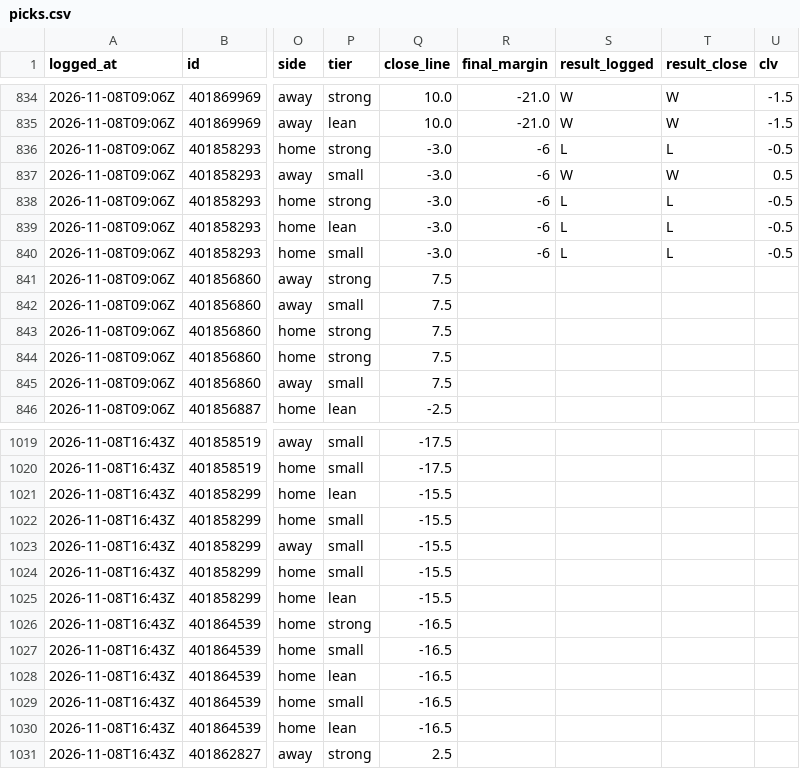
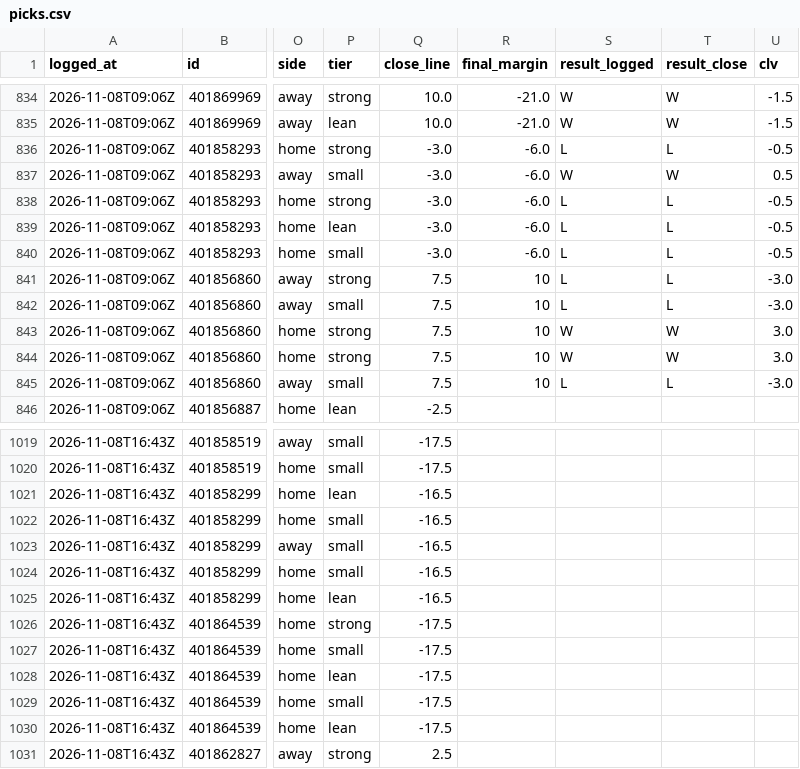
Before and after one commit to davischamann-alt/fourth-and-value, a CSV file: data/live/picks.csv, drawn as a sheet; only a part is shown, gaps mark what is left out; the diff covers the shown part only; the diff names each change by its address in the sheet, - before the commit and + after, or states it on an @@ line.

```diff
--- a/data/live/picks.csv
+++ b/data/live/picks.csv
-R836:R840 (final_margin): -6
+R836:R840 (final_margin): -6.0
-R841:R845 (final_margin): (empty)
+R841:R845 (final_margin): 10
-S841:S842 (result_logged): (empty)
+S841:S842 (result_logged): L
-T841:T842 (result_close): (empty)
+T841:T842 (result_close): L
-U841:U842 (clv): (empty)
+U841:U842 (clv): -3.0
-S843:S844 (result_logged): (empty)
+S843:S844 (result_logged): W
-T843:T844 (result_close): (empty)
+T843:T844 (result_close): W
-U843:U844 (clv): (empty)
+U843:U844 (clv): 3.0
-S845 (result_logged): (empty)
+S845 (result_logged): L
-T845 (result_close): (empty)
+T845 (result_close): L
-U845 (clv): (empty)
+U845 (clv): -3.0
-Q1021:Q1025 (close_line): -15.5
+Q1021:Q1025 (close_line): -16.5
-Q1026:Q1030 (close_line): -16.5
+Q1026:Q1030 (close_line): -17.5
```
Also changed, not shown: 20 edited cells elsewhere in this file, data/live/line_history.csv, data/live/odds_history.csv, 7 other files.
